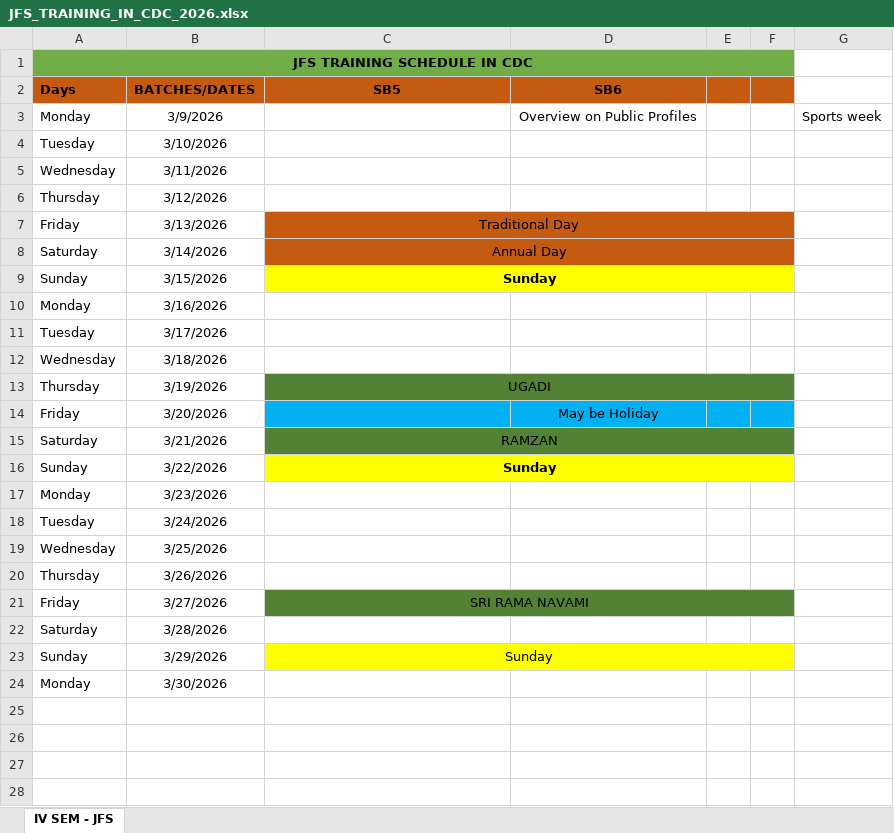
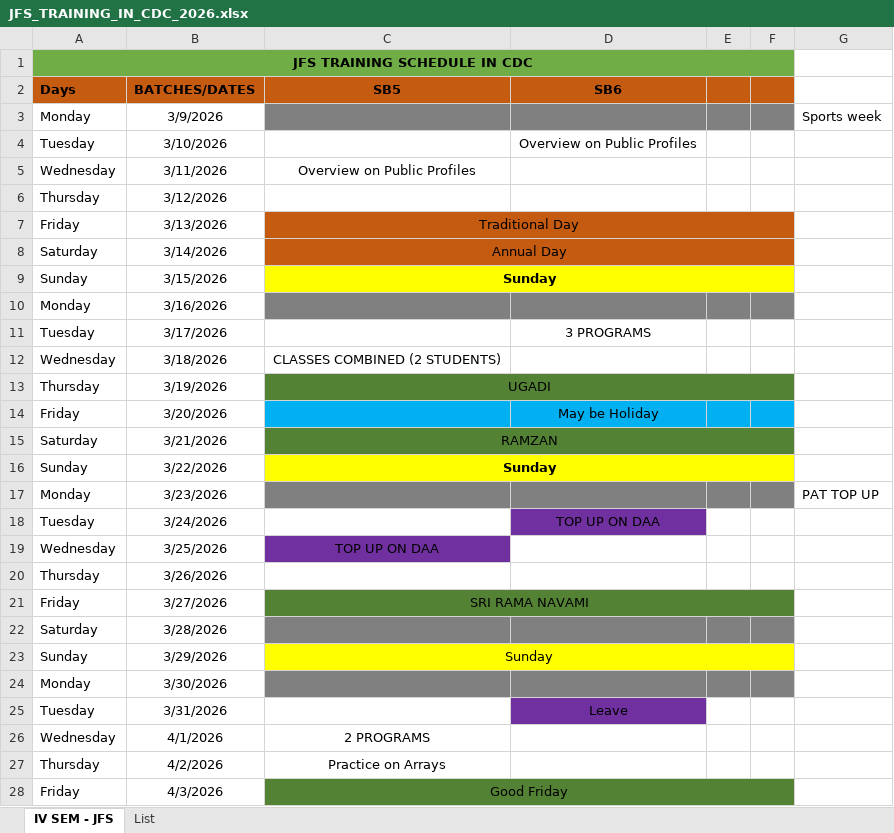
Before and after one commit to Mayuriblog/JFS_NEW_BATCH_2026, an Excel workbook: JFS_TRAINING_IN_CDC_2026.xlsx, sheet IV SEM - JFS, drawn as a sheet; only a part is shown; values as stored, in another font and other column widths than the file's, no borders; the diff covers the shown part only; the diff names each change by its address in the sheet, - before the commit and + after, or states it on an @@ line.

```diff
--- a/JFS_TRAINING_IN_CDC_2026.xlsx (sheet IV SEM - JFS)
+++ b/JFS_TRAINING_IN_CDC_2026.xlsx (sheet IV SEM - JFS)
+sheet tab: List
-C3:F3 fill: none
+C3:F3 fill: #808080
-D3 (SB6): Overview on Public Profiles
+D3 (SB6): (empty)
-D4 (SB6): (empty)
+D4 (SB6): Overview on Public Profiles
-C5 (SB5): (empty)
+C5 (SB5): Overview on Public Profiles
-C10:F10 fill: none
+C10:F10 fill: #808080
-D11 (SB6): (empty)
+D11 (SB6): 3 PROGRAMS
-C12 (SB5): (empty)
+C12 (SB5): CLASSES COMBINED (2 STUDENTS)
-C17:F17 fill: none
+C17:F17 fill: #808080
-G17: (empty)
+G17: PAT TOP UP
-D18 (SB6): (empty)
+D18 (SB6): TOP UP ON DAA
-D18 fill: none
+D18 fill: #7030A0
-C19 (SB5): (empty)
+C19 (SB5): TOP UP ON DAA
-C19 fill: none
+C19 fill: #7030A0
-C22:F22 fill: none
+C22:F22 fill: #808080
-C24:F24 fill: none
+C24:F24 fill: #808080
+row 25: Tuesday | 3/31/2026 |  | Leave
+row 26: Wednesday | 4/1/2026 | 2 PROGRAMS
+row 27: Thursday | 4/2/2026 | Practice on Arrays
+row 28: Friday | 4/3/2026 | Good Friday
```
Also changed, not shown: 34 added rows elsewhere in this sheet, 39 other files.
